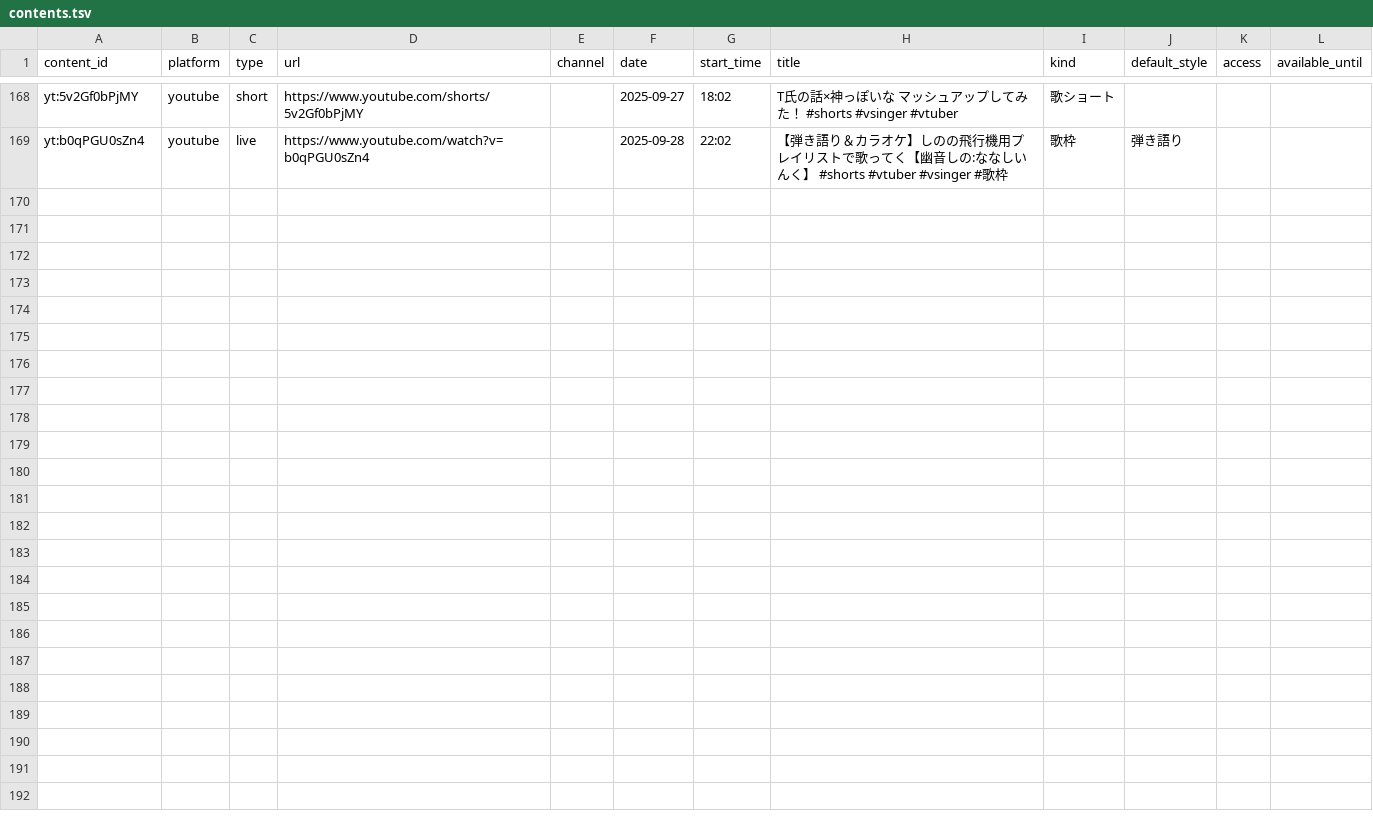
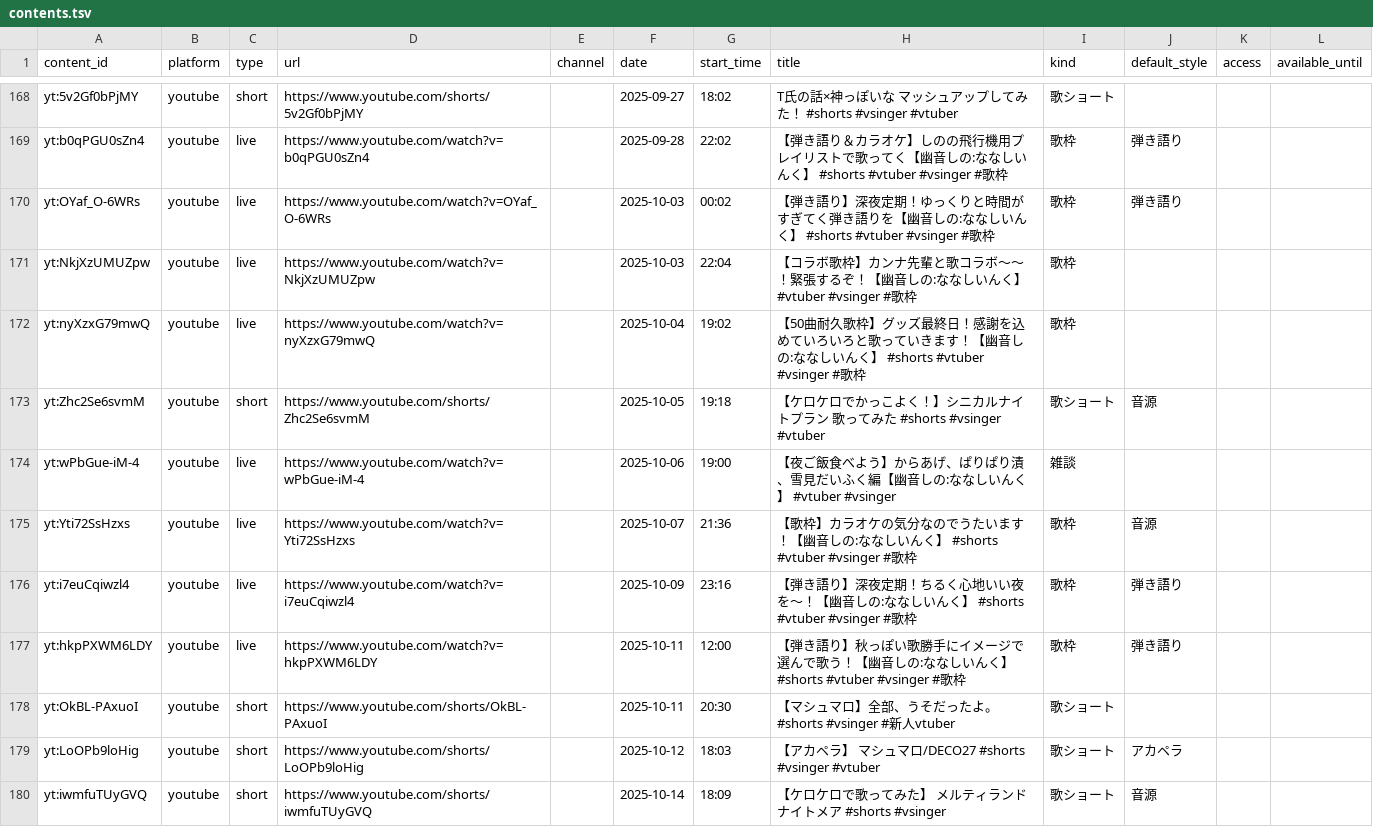
Before and after one commit to kajuen-kajuen/shinoutatime-streamlit, a TSV file: data/v2/contents.tsv, drawn as a sheet; only a part is shown, gaps mark what is left out; the diff covers the shown part only; the diff names each change by its address in the sheet, - before the commit and + after, or states it on an @@ line.

```diff
--- a/data/v2/contents.tsv
+++ b/data/v2/contents.tsv
+row 170: yt:OYaf_O-6WRs | youtube | live | https://www.youtube.com/watch?v=OYaf_O-6WRs |  | 2025-10-03 | 00:02 | 【弾き語り】深夜定期！ゆっくりと時間がすぎてく弾き語りを【幽音しの:ななしいんく】 #shorts #vtuber #vsinger #歌枠 | 歌枠 | 弾き語り
+row 171: yt:NkjXzUMUZpw | youtube | live | https://www.youtube.com/watch?v=NkjXzUMUZpw |  | 2025-10-03 | 22:04 | 【コラボ歌枠】カンナ先輩と歌コラボ～～！緊張するぞ！【幽音しの:ななしいんく】 #vtuber #vsinger #歌枠 | 歌枠
+row 172: yt:nyXzxG79mwQ | youtube | live | https://www.youtube.com/watch?v=nyXzxG79mwQ |  | 2025-10-04 | 19:02 | 【50曲耐久歌枠】グッズ最終日！感謝を込めていろいろと歌っていきます！【幽音しの:ななしいんく】 #shorts #vtuber #vsinger #歌枠 | 歌枠
+row 173: yt:Zhc2Se6svmM | youtube | short | https://www.youtube.com/shorts/Zhc2Se6svmM |  | 2025-10-05 | 19:18 | 【ケロケロでかっこよく！】シニカルナイトプラン 歌ってみた #shorts #vsinger #vtuber | 歌ショート | 音源
+row 174: yt:wPbGue-iM-4 | youtube | live | https://www.youtube.com/watch?v=wPbGue-iM-4 |  | 2025-10-06 | 19:00 | 【夜ご飯食べよう】からあげ、ぱりぱり漬、雪見だいふく編【幽音しの:ななしいんく】 #vtuber #vsinger | 雑談
+row 175: yt:Yti72SsHzxs | youtube | live | https://www.youtube.com/watch?v=Yti72SsHzxs |  | 2025-10-07 | 21:36 | 【歌枠】カラオケの気分なのでうたいます！【幽音しの:ななしいんく】 #shorts #vtuber #vsinger #歌枠 | 歌枠 | 音源
+row 176: yt:i7euCqiwzl4 | youtube | live | https://www.youtube.com/watch?v=i7euCqiwzl4 |  | 2025-10-09 | 23:16 | 【弾き語り】深夜定期！ちるく心地いい夜を～！【幽音しの:ななしいんく】 #shorts #vtuber #vsinger #歌枠 | 歌枠 | 弾き語り
+row 177: yt:hkpPXWM6LDY | youtube | live | https://www.youtube.com/watch?v=hkpPXWM6LDY |  | 2025-10-11 | 12:00 | 【弾き語り】秋っぽい歌勝手にイメージで選んで歌う！【幽音しの:ななしいんく】 #shorts #vtuber #vsinger #歌枠 | 歌枠 | 弾き語り
+row 178: yt:OkBL-PAxuoI | youtube | short | https://www.youtube.com/shorts/OkBL-PAxuoI |  | 2025-10-11 | 20:30 | 【マシュマロ】全部、うそだったよ。 #shorts #vsinger #新人vtuber | 歌ショート
+row 179: yt:LoOPb9loHig | youtube | short | https://www.youtube.com/shorts/LoOPb9loHig |  | 2025-10-12 | 18:03 | 【アカペラ】 マシュマロ/DECO27 #shorts #vsinger #vtuber | 歌ショート | アカペラ
+row 180: yt:iwmfuTUyGVQ | youtube | short | https://www.youtube.com/shorts/iwmfuTUyGVQ |  | 2025-10-14 | 18:09 | 【ケロケロで歌ってみた】 メルティランドナイトメア #shorts #vsinger | 歌ショート | 音源
```
Also changed, not shown: 11 added rows elsewhere in this file, data/ingest/skipped.tsv, data/v2/aliases.tsv, 3 other files.
